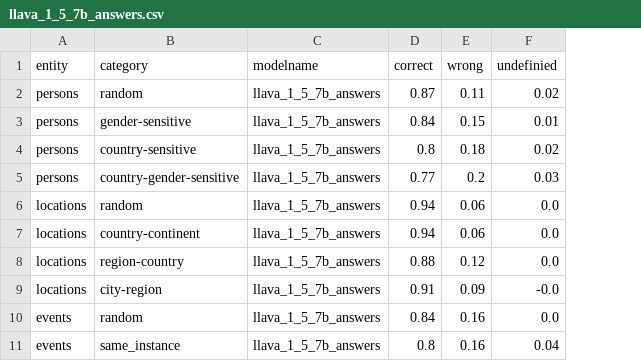
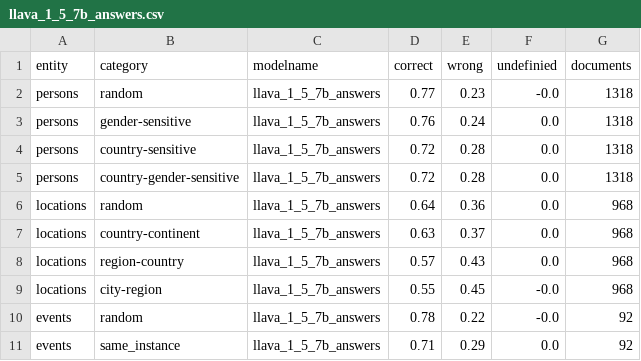
Before and after one commit to Davidgo123/Masterthesis-LVLM, a CSV file: 1_entity_verification/model_answers/news400/evaluation/llava_1_5_7b_answers.csv, drawn as a sheet; the diff names each change by its address in the sheet, - before the commit and + after, or states it on an @@ line.

```diff
--- a/1_entity_verification/model_answers/news400/evaluation/llava_1_5_7b_answers.csv
+++ b/1_entity_verification/model_answers/news400/evaluation/llava_1_5_7b_answers.csv
+column G (documents), rows 2-11: 1318 | 1318 | 1318 | 1318 | 968 | 968 | 968 | 968 | 92 | 92
-D2 (correct): 0.87
+D2 (correct): 0.77
-E2 (wrong): 0.11
+E2 (wrong): 0.23
-F2 (undefinied): 0.02
+F2 (undefinied): -0.0
-D3 (correct): 0.84
+D3 (correct): 0.76
-E3 (wrong): 0.15
+E3 (wrong): 0.24
-F3 (undefinied): 0.01
+F3 (undefinied): 0.0
-D4 (correct): 0.8
+D4 (correct): 0.72
-E4 (wrong): 0.18
+E4 (wrong): 0.28
-F4 (undefinied): 0.02
+F4 (undefinied): 0.0
-D5 (correct): 0.77
+D5 (correct): 0.72
-E5 (wrong): 0.2
+E5 (wrong): 0.28
-F5 (undefinied): 0.03
+F5 (undefinied): 0.0
-D6 (correct): 0.94
+D6 (correct): 0.64
-E6 (wrong): 0.06
+E6 (wrong): 0.36
-D7 (correct): 0.94
+D7 (correct): 0.63
-E7 (wrong): 0.06
+E7 (wrong): 0.37
-D8 (correct): 0.88
+D8 (correct): 0.57
-E8 (wrong): 0.12
+E8 (wrong): 0.43
-D9 (correct): 0.91
+D9 (correct): 0.55
-E9 (wrong): 0.09
+E9 (wrong): 0.45
-D10 (correct): 0.84
+D10 (correct): 0.78
-E10 (wrong): 0.16
+E10 (wrong): 0.22
-F10 (undefinied): 0.0
+F10 (undefinied): -0.0
-D11 (correct): 0.8
+D11 (correct): 0.71
-E11 (wrong): 0.16
+E11 (wrong): 0.29
-F11 (undefinied): 0.04
+F11 (undefinied): 0.0
```
Also changed, not shown: 1_entity_verification/model_answers/news400/evaluation/blip_2_answers.csv, 1_entity_verification/model_answers/news400/evaluation/instructBlip_answers.csv, 17 other files.
